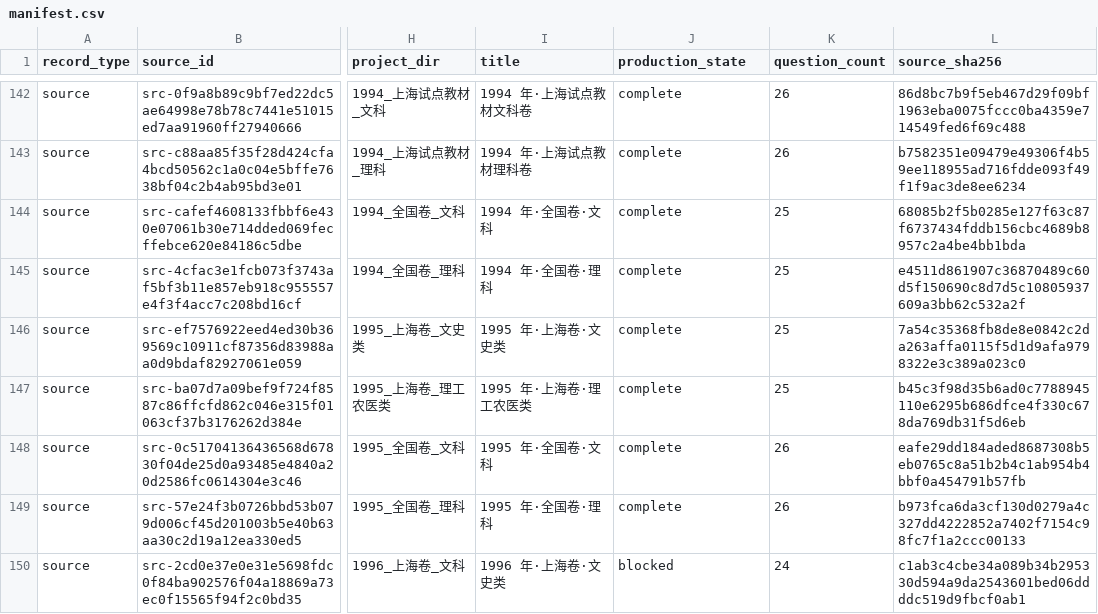
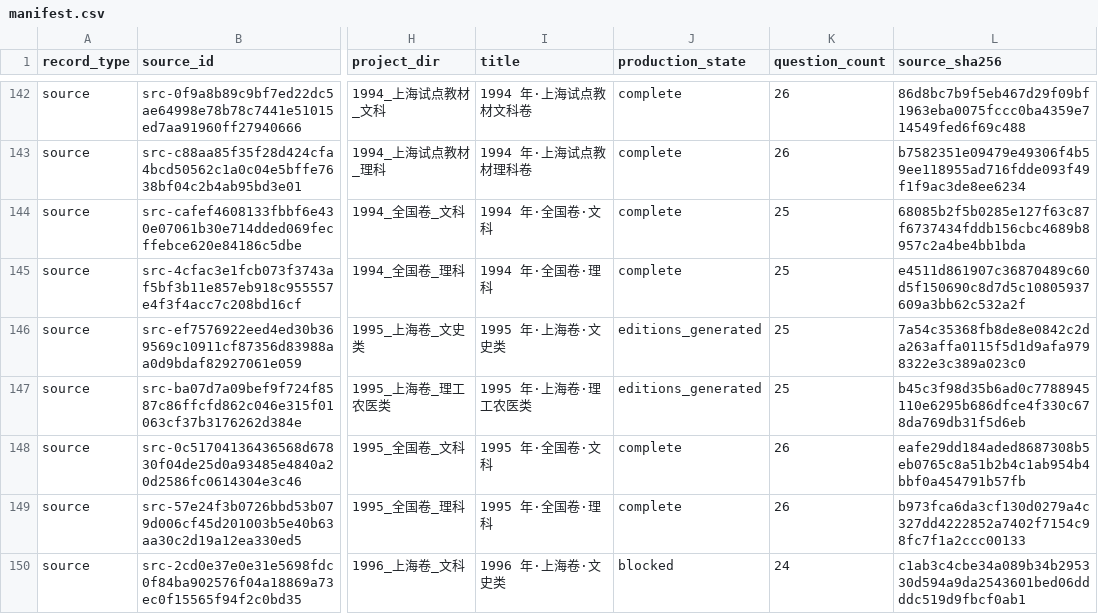
Before and after one commit to LightYourJourney/gaokao-math-latex, a CSV file: math-gaokao-latex/manifest.csv, drawn as a sheet; only a part is shown, gaps mark what is left out; the diff names each change by its address in the sheet, - before the commit and + after, or states it on an @@ line.

Commit message:
[已核] docs(gaokao): restore compact 1995 Shanghai choices

```diff
--- a/math-gaokao-latex/manifest.csv
+++ b/math-gaokao-latex/manifest.csv
-J146:J147 (production_state): complete
+J146:J147 (production_state): editions_generated
```
Also changed, not shown: 18 other files.
